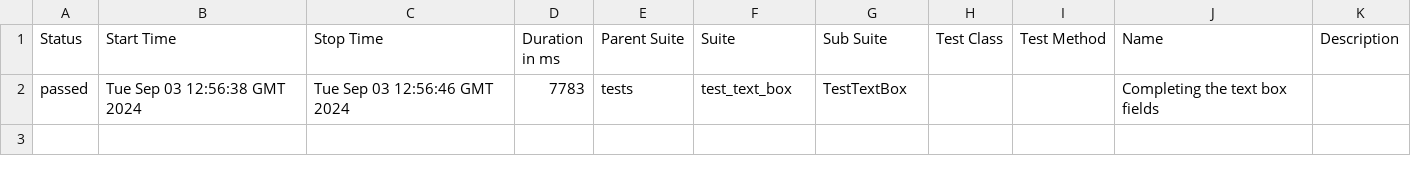
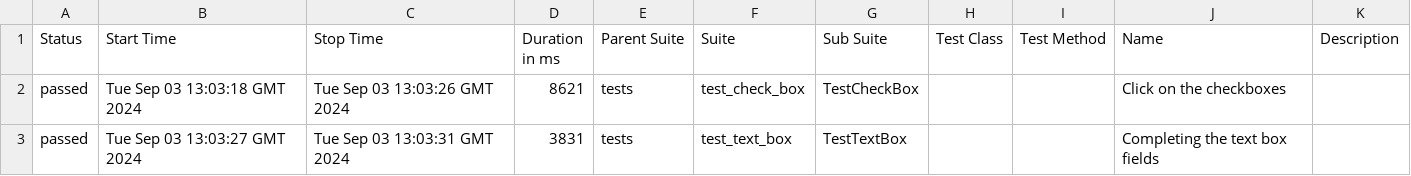
Before and after one commit to ValeriuBirladeanu/Python_Selenium-demo_qa, a CSV file: data/suites.csv, drawn as a sheet.

```diff
--- a/data/suites.csv
+++ b/data/suites.csv
@@ -1,2 +1,3 @@
 "Status","Start Time","Stop Time","Duration in ms","Parent Suite","Suite","Sub Suite","Test Class","Test Method","Name","Description"
-"passed","Tue Sep 03 12:56:38 GMT 2024","Tue Sep 03 12:56:46 GMT 2024","7783","tests","test_text_box","TestTextBox","","","Completing the text box fields",""
+"passed","Tue Sep 03 13:03:18 GMT 2024","Tue Sep 03 13:03:26 GMT 2024","8621","tests","test_check_box","TestCheckBox","","","Click on the checkboxes",""
+"passed","Tue Sep 03 13:03:27 GMT 2024","Tue Sep 03 13:03:31 GMT 2024","3831","tests","test_text_box","TestTextBox","","","Completing the text box fields",""
```
Also changed, not shown: 27 other files.
